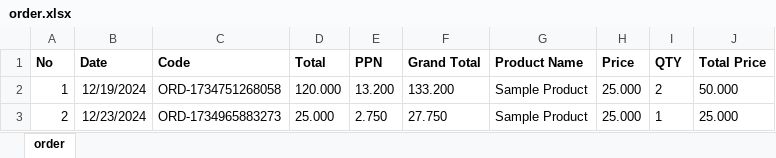
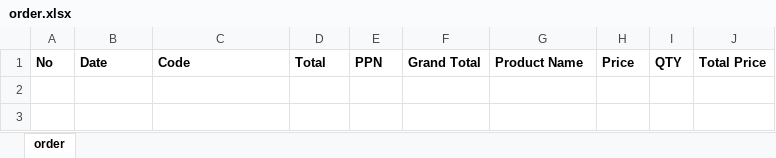
Before and after one commit to hajrilmalik82/Pos-App, an Excel workbook: backend/public/excel/order.xlsx, sheet order, drawn as a sheet; values as stored, in another font and other column widths than the file's, no borders; the diff names each change by its address in the sheet, - before the commit and + after, or states it on an @@ line.

```diff
--- a/backend/public/excel/order.xlsx (sheet order)
+++ b/backend/public/excel/order.xlsx (sheet order)
-row 2: 1 | 12/19/2024 | ORD-1734751268058 | 120.000 | 13.200 | 133.200 | Sample Product | 25.000 | 2 | 50.000
-row 3: 2 | 12/23/2024 | ORD-1734965883273 | 25.000 | 2.750 | 27.750 | Sample Product | 25.000 | 1 | 25.000
```
Also changed, not shown: 25 other files.
